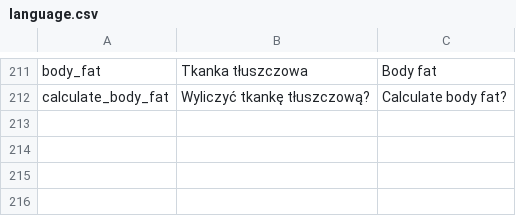
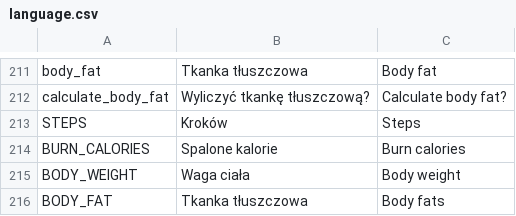
Before and after one commit to mniemyjski/fitable, a CSV file: resources/language.csv, drawn as a sheet; only a part is shown, gaps mark what is left out.

```diff
--- a/resources/language.csv
+++ b/resources/language.csv
@@ -212 +212,5 @@ body_fat,Tkanka tłuszczowa,Body fat
 calculate_body_fat,Wyliczyć tkankę tłuszczową?,Calculate body fat?
+STEPS,Kroków,Steps
+BURN_CALORIES,Spalone kalorie,Burn calories
+BODY_WEIGHT,Waga ciała,Body weight
+BODY_FAT,Tkanka tłuszczowa,Body fats
```
Also changed, not shown: 26 other files.
